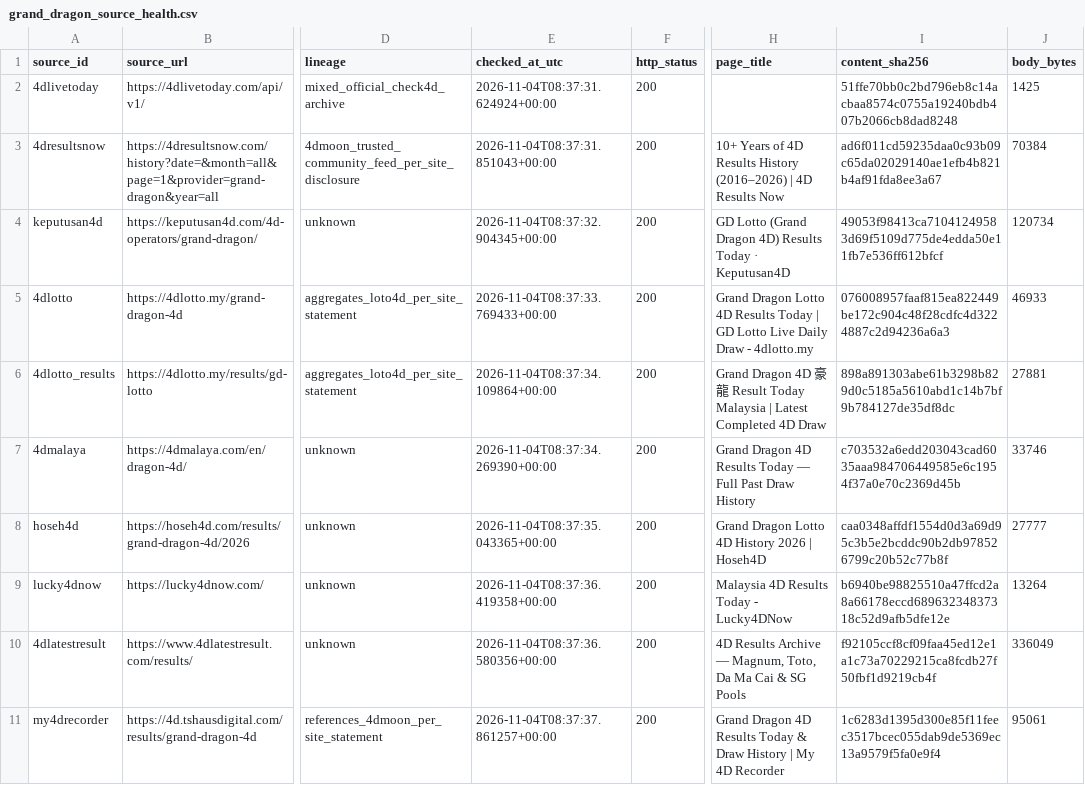
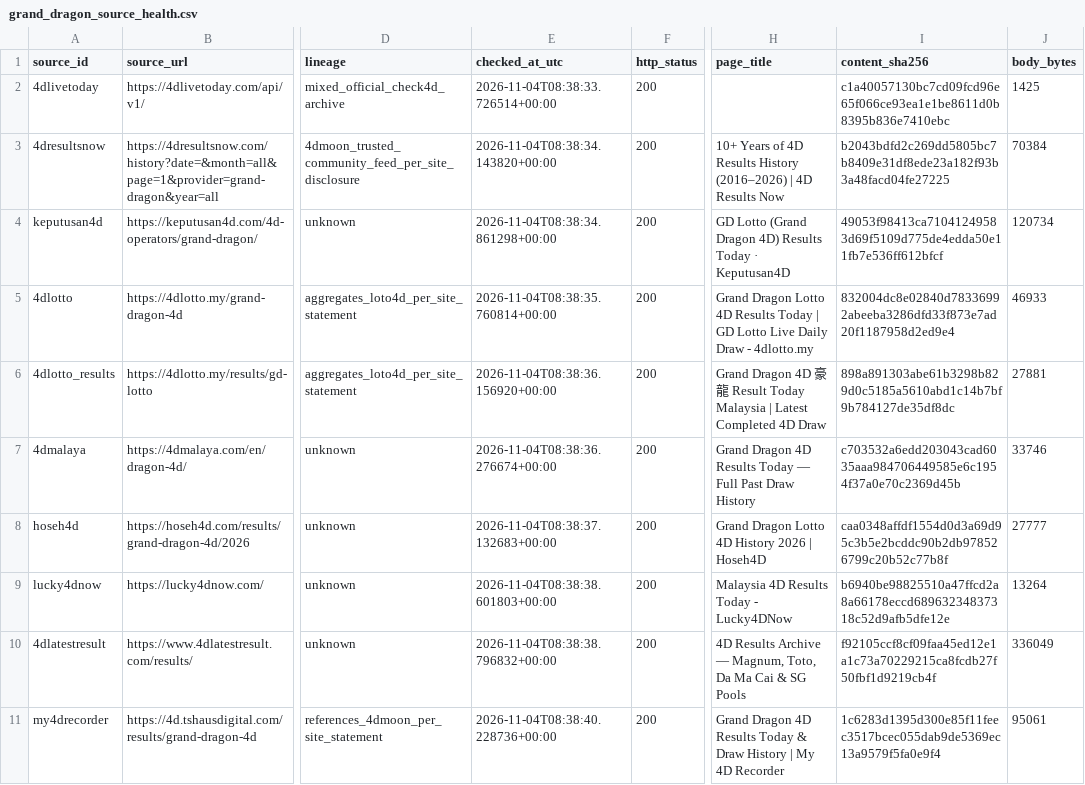
Before and after one commit to riverbird83/malaysia-4d, a CSV file: data/audit/grand_dragon_source_health.csv, drawn as a sheet; only a part is shown, gaps mark what is left out; the diff covers the shown part only; the diff names each change by its address in the sheet, - before the commit and + after, or states it on an @@ line.

```diff
--- a/data/audit/grand_dragon_source_health.csv
+++ b/data/audit/grand_dragon_source_health.csv
-E2 (checked_at_utc): 2026-11-04T08:37:31.624924+00:00
+E2 (checked_at_utc): 2026-11-04T08:38:33.726514+00:00
-I2 (content_sha256): 51ffe70bb0c2bd796eb8c14acbaa8574c0755a19240bdb407b2066cb8dad8248
+I2 (content_sha256): c1a40057130bc7cd09fcd96e65f066ce93ea1e1be8611d0b8395b836e7410ebc
-E3 (checked_at_utc): 2026-11-04T08:37:31.851043+00:00
+E3 (checked_at_utc): 2026-11-04T08:38:34.143820+00:00
-I3 (content_sha256): ad6f011cd59235daa0c93b09c65da02029140ae1efb4b821b4af91fda8ee3a67
+I3 (content_sha256): b2043bdfd2c269dd5805bc7b8409e31df8ede23a182f93b3a48facd04fe27225
-E4 (checked_at_utc): 2026-11-04T08:37:32.904345+00:00
+E4 (checked_at_utc): 2026-11-04T08:38:34.861298+00:00
-E5 (checked_at_utc): 2026-11-04T08:37:33.769433+00:00
+E5 (checked_at_utc): 2026-11-04T08:38:35.760814+00:00
-I5 (content_sha256): 076008957faaf815ea822449be172c904c48f28cdfc4d3224887c2d94236a6a3
+I5 (content_sha256): 832004dc8e02840d78336992abeeba3286dfd33f873e7ad20f1187958d2ed9e4
-E6 (checked_at_utc): 2026-11-04T08:37:34.109864+00:00
+E6 (checked_at_utc): 2026-11-04T08:38:36.156920+00:00
-E7 (checked_at_utc): 2026-11-04T08:37:34.269390+00:00
+E7 (checked_at_utc): 2026-11-04T08:38:36.276674+00:00
-E8 (checked_at_utc): 2026-11-04T08:37:35.043365+00:00
+E8 (checked_at_utc): 2026-11-04T08:38:37.132683+00:00
-E9 (checked_at_utc): 2026-11-04T08:37:36.419358+00:00
+E9 (checked_at_utc): 2026-11-04T08:38:38.601803+00:00
-E10 (checked_at_utc): 2026-11-04T08:37:36.580356+00:00
+E10 (checked_at_utc): 2026-11-04T08:38:38.796832+00:00
-E11 (checked_at_utc): 2026-11-04T08:37:37.861257+00:00
+E11 (checked_at_utc): 2026-11-04T08:38:40.228736+00:00
```
Also changed, not shown: 1 added row and 35 edited cells elsewhere in this file, 10 other files.
